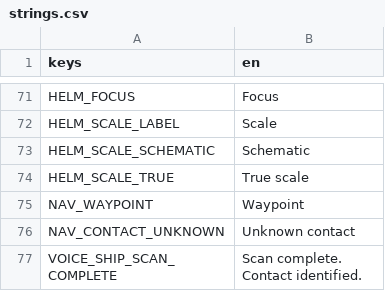
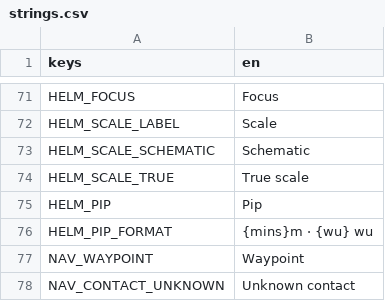
Before and after one commit to AndrewDrinkwater/farhorizon, a CSV file: localization/strings.csv, drawn as a sheet; only a part is shown, gaps mark what is left out; the shorter side is filled out with more unchanged rows.

```diff
--- a/localization/strings.csv
+++ b/localization/strings.csv
@@ -74,2 +74,4 @@ HELM_SCALE_SCHEMATIC,Schematic
 HELM_SCALE_TRUE,True scale
+HELM_PIP,Pip
+HELM_PIP_FORMAT,{mins}m · {wu} wu
 NAV_WAYPOINT,Waypoint
```
Also changed, not shown: 8 other files.
